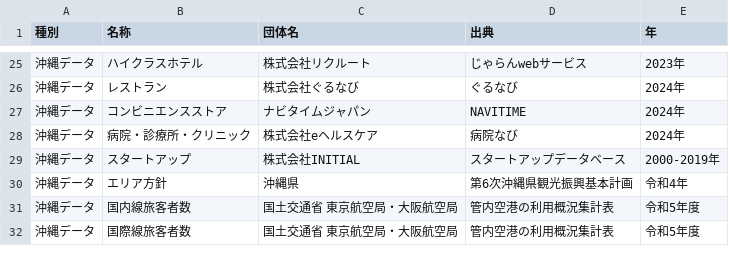
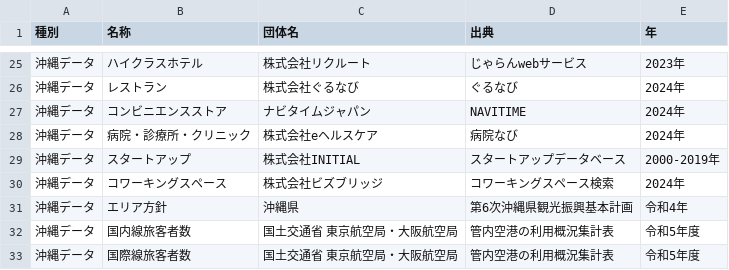
Before and after one commit to nyamato-mmf/source, a CSV file: csv/source.csv, drawn as a sheet; only a part is shown, gaps mark what is left out; the diff names each change by its address in the sheet, - before the commit and + after, or states it on an @@ line.

Commit message:
Update source.csv

```diff
--- a/csv/source.csv
+++ b/csv/source.csv
+row 30: 沖縄データ | コワーキングスペース | 株式会社ビズブリッジ | コワーキングスペース検索 | 2024年
```
